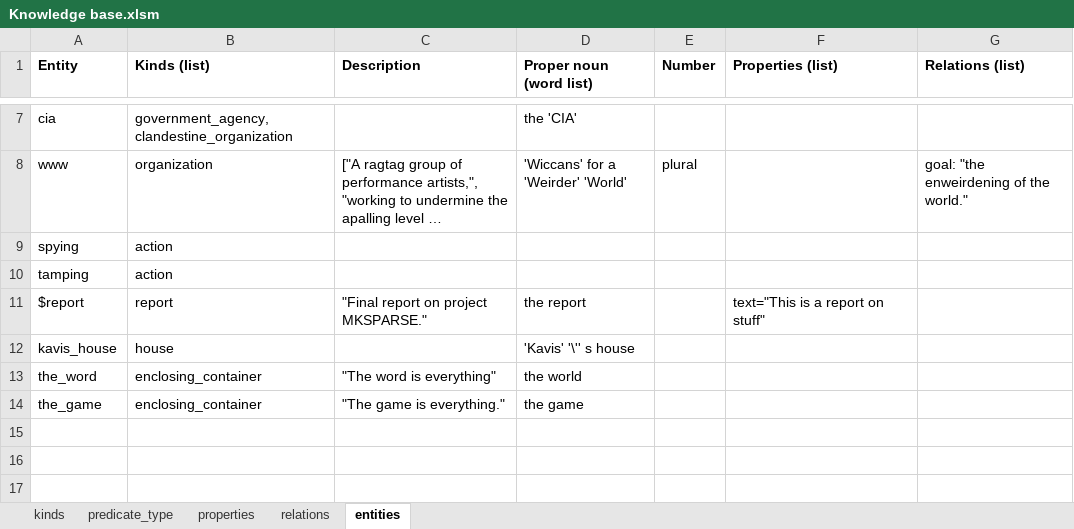
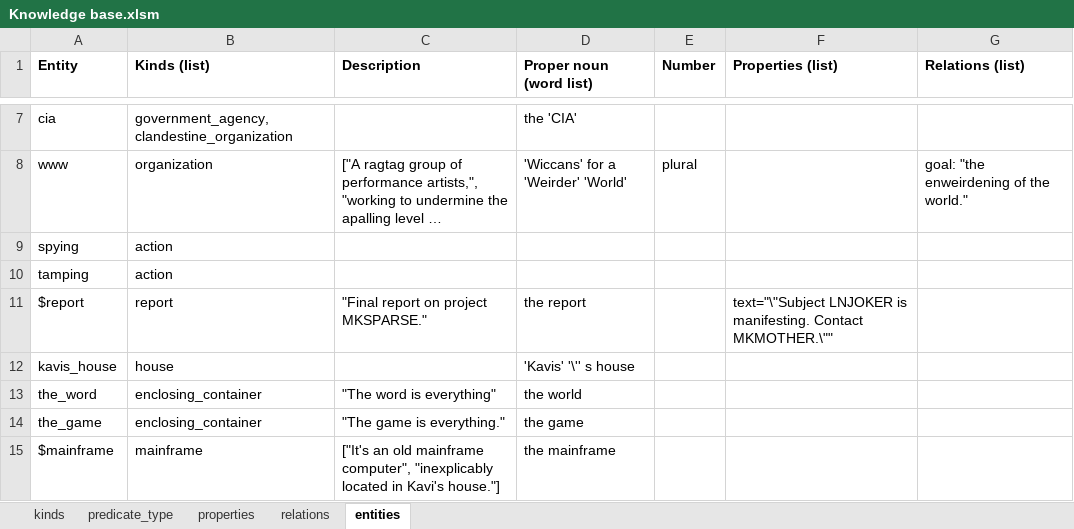
Before and after one commit to ianhorswill/MKULTRA, an Excel workbook: Assets/Ontology/Knowledge base.xlsm, sheet entities, drawn as a sheet; only a part is shown, gaps mark what is left out; long unchanged cells end in …; values as stored, in another font and other column widths than the file's, no borders; the diff names each change by its address in the sheet, - before the commit and + after, or states it on an @@ line.

```diff
--- a/Assets/Ontology/Knowledge base.xlsm (sheet entities)
+++ b/Assets/Ontology/Knowledge base.xlsm (sheet entities)
-F11 (Properties (list)): text="This is a report on stuff"
+F11 (Properties (list)): text="\"Subject LNJOKER is manifesting. Contact MKMOTHER.\""
+row 15: $mainframe | mainframe | ["It's an old mainframe computer", "inexplicably located in Kavi's house."] | the mainframe
```
Also changed, not shown: sheet kinds, 10 other files.
